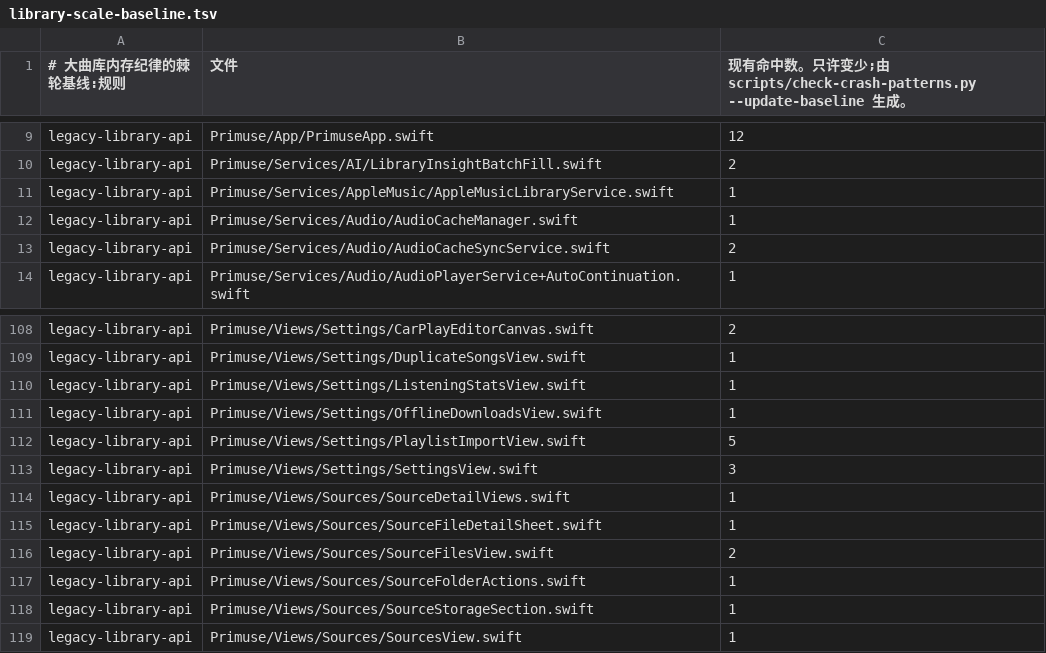
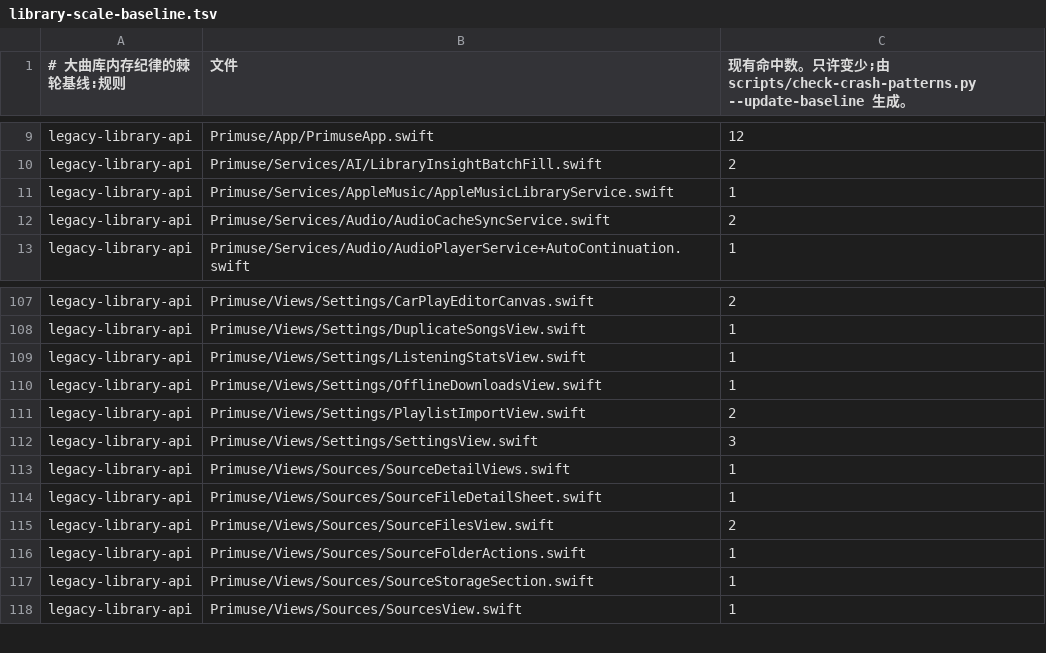
Before and after one commit to chenqi92/primuse, a TSV file: scripts/library-scale-baseline.tsv, drawn as a sheet; only a part is shown, gaps mark what is left out.

```diff
--- a/scripts/library-scale-baseline.tsv
+++ b/scripts/library-scale-baseline.tsv
@@ -11,3 +11,2 @@ legacy-library-api	Primuse/Services/AI/LibraryInsightBatchFill.swift	2
 legacy-library-api	Primuse/Services/AppleMusic/AppleMusicLibraryService.swift	1
-legacy-library-api	Primuse/Services/Audio/AudioCacheManager.swift	1
 legacy-library-api	Primuse/Services/Audio/AudioCacheSyncService.swift	2
@@ -111,3 +110,3 @@ legacy-library-api	Primuse/Views/Settings/ListeningStatsView.swift	1
 legacy-library-api	Primuse/Views/Settings/OfflineDownloadsView.swift	1
-legacy-library-api	Primuse/Views/Settings/PlaylistImportView.swift	5
+legacy-library-api	Primuse/Views/Settings/PlaylistImportView.swift	2
 legacy-library-api	Primuse/Views/Settings/SettingsView.swift	3
```
Also changed, not shown: 18 other files.
